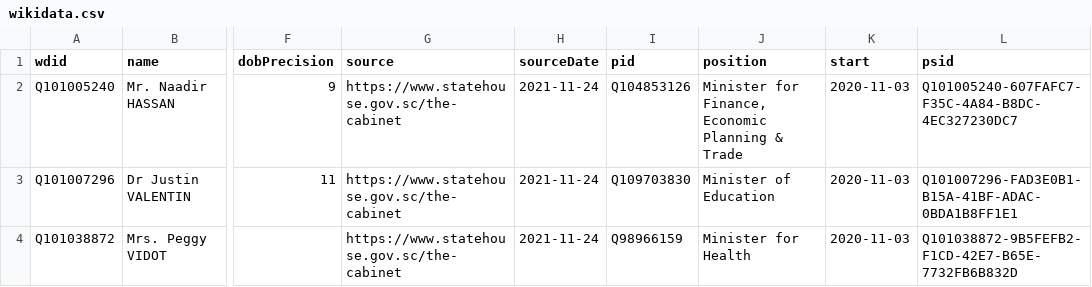
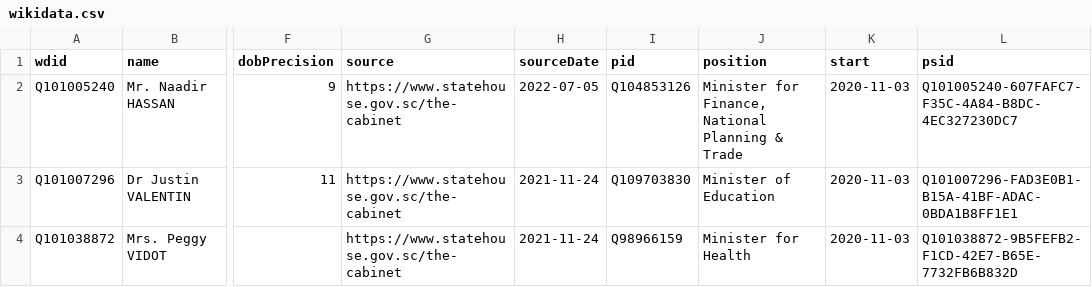
Before and after one commit to every-politician-scrapers/seychelles-ministers, a CSV file: sources/official/wikidata.csv, drawn as a sheet; only a part is shown, gaps mark what is left out; the diff names each change by its address in the sheet, - before the commit and + after, or states it on an @@ line.

Commit message:
Compare external sources to Wikidata

```diff
--- a/sources/official/wikidata.csv
+++ b/sources/official/wikidata.csv
-H2 (sourceDate): 2021-11-24
+H2 (sourceDate): 2022-07-05
-J2 (position): …for Finance, Economic Planning &…
+J2 (position): …for Finance, National Planning &…
```
Also changed, not shown: sources/official/scraped.csv.
